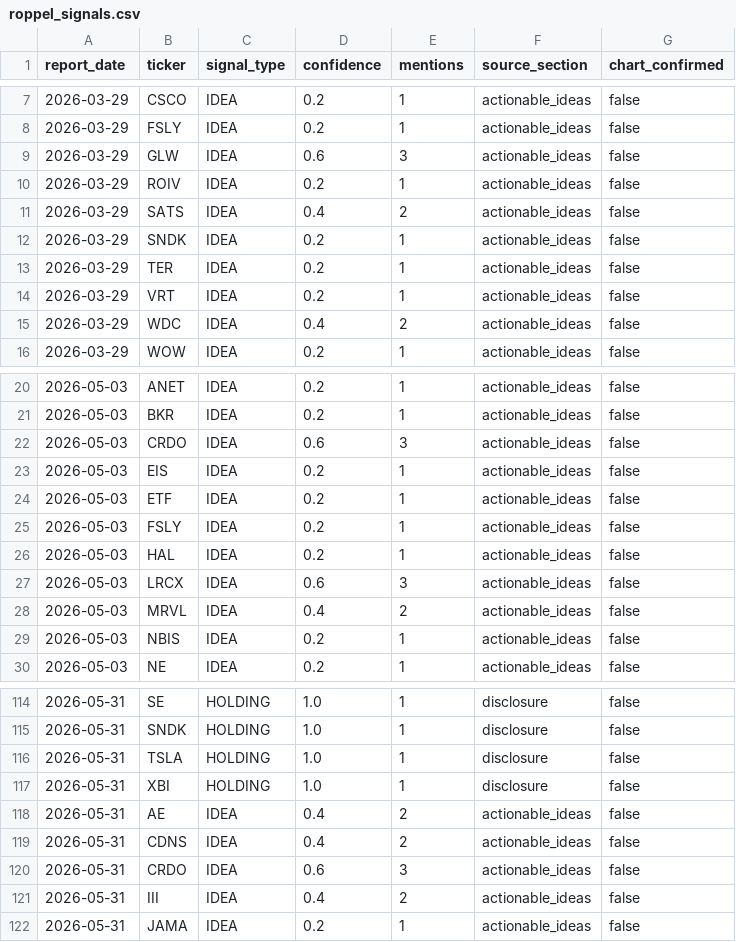
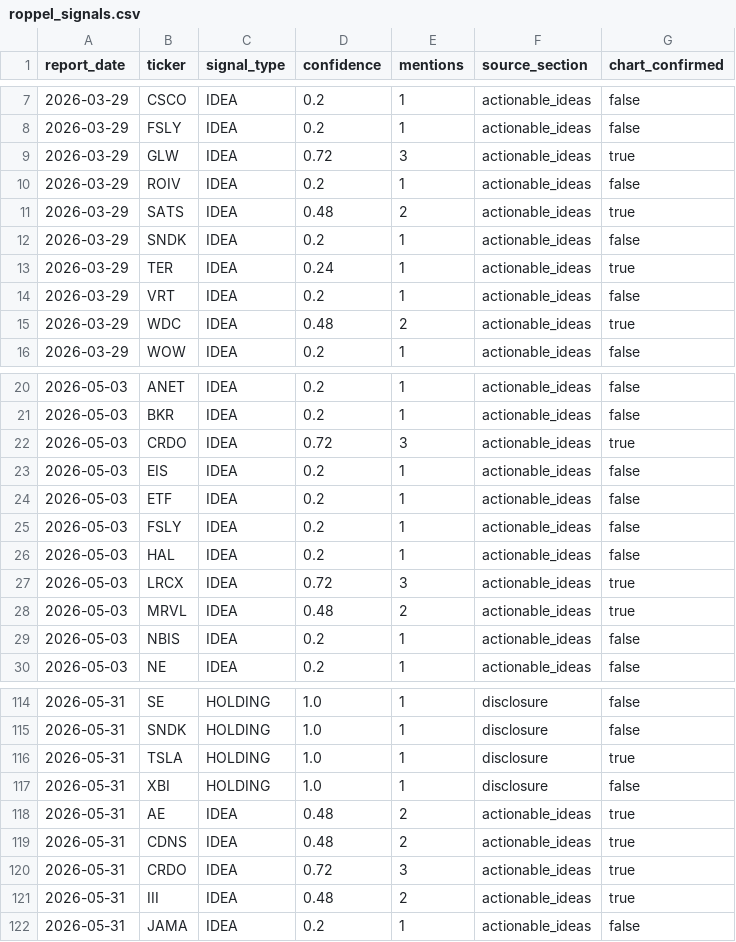
Before and after one commit to karizaco/portfolio_analyzer_revere, a CSV file: data/sources/roppel/roppel_signals.csv, drawn as a sheet; only a part is shown, gaps mark what is left out; the diff covers the shown part only.

```diff
--- a/data/sources/roppel/roppel_signals.csv
+++ b/data/sources/roppel/roppel_signals.csv
@@ -8,9 +8,9 @@ report_date,ticker,signal_type,confidence,mentions,source_section,chart_confirme
 2026-03-29,FSLY,IDEA,0.2,1,actionable_ideas,false
-2026-03-29,GLW,IDEA,0.6,3,actionable_ideas,false
+2026-03-29,GLW,IDEA,0.72,3,actionable_ideas,true
 2026-03-29,ROIV,IDEA,0.2,1,actionable_ideas,false
-2026-03-29,SATS,IDEA,0.4,2,actionable_ideas,false
+2026-03-29,SATS,IDEA,0.48,2,actionable_ideas,true
 2026-03-29,SNDK,IDEA,0.2,1,actionable_ideas,false
-2026-03-29,TER,IDEA,0.2,1,actionable_ideas,false
+2026-03-29,TER,IDEA,0.24,1,actionable_ideas,true
 2026-03-29,VRT,IDEA,0.2,1,actionable_ideas,false
-2026-03-29,WDC,IDEA,0.4,2,actionable_ideas,false
+2026-03-29,WDC,IDEA,0.48,2,actionable_ideas,true
 2026-03-29,WOW,IDEA,0.2,1,actionable_ideas,false
@@ -21,3 +21,3 @@ report_date,ticker,signal_type,confidence,mentions,source_section,chart_confirme
 2026-05-03,BKR,IDEA,0.2,1,actionable_ideas,false
-2026-05-03,CRDO,IDEA,0.6,3,actionable_ideas,false
+2026-05-03,CRDO,IDEA,0.72,3,actionable_ideas,true
 2026-05-03,EIS,IDEA,0.2,1,actionable_ideas,false
@@ -26,4 +26,4 @@ report_date,ticker,signal_type,confidence,mentions,source_section,chart_confirme
 2026-05-03,HAL,IDEA,0.2,1,actionable_ideas,false
-2026-05-03,LRCX,IDEA,0.6,3,actionable_ideas,false
-2026-05-03,MRVL,IDEA,0.4,2,actionable_ideas,false
+2026-05-03,LRCX,IDEA,0.72,3,actionable_ideas,true
+2026-05-03,MRVL,IDEA,0.48,2,actionable_ideas,true
 2026-05-03,NBIS,IDEA,0.2,1,actionable_ideas,false
@@ -115,8 +115,8 @@ report_date,ticker,signal_type,confidence,mentions,source_section,chart_confirme
 2026-05-31,SNDK,HOLDING,1.0,1,disclosure,false
-2026-05-31,TSLA,HOLDING,1.0,1,disclosure,false
+2026-05-31,TSLA,HOLDING,1.0,1,disclosure,true
 2026-05-31,XBI,HOLDING,1.0,1,disclosure,false
-2026-05-31,AE,IDEA,0.4,2,actionable_ideas,false
-2026-05-31,CDNS,IDEA,0.4,2,actionable_ideas,false
-2026-05-31,CRDO,IDEA,0.6,3,actionable_ideas,false
-2026-05-31,III,IDEA,0.4,2,actionable_ideas,false
+2026-05-31,AE,IDEA,0.48,2,actionable_ideas,true
+2026-05-31,CDNS,IDEA,0.48,2,actionable_ideas,true
+2026-05-31,CRDO,IDEA,0.72,3,actionable_ideas,true
+2026-05-31,III,IDEA,0.48,2,actionable_ideas,true
 2026-05-31,JAMA,IDEA,0.2,1,actionable_ideas,false
```
Also changed, not shown: 30 edited cells elsewhere in this file, data/sources/roppel/roppel_reports.csv, 27 other files.
